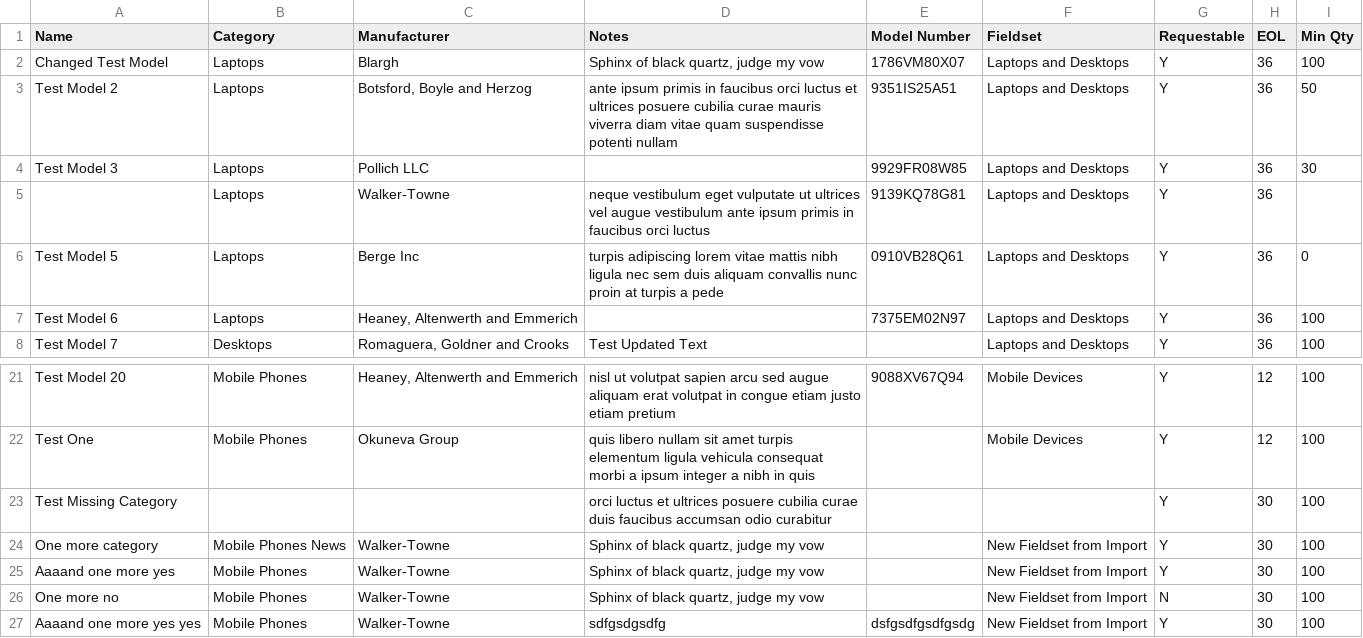
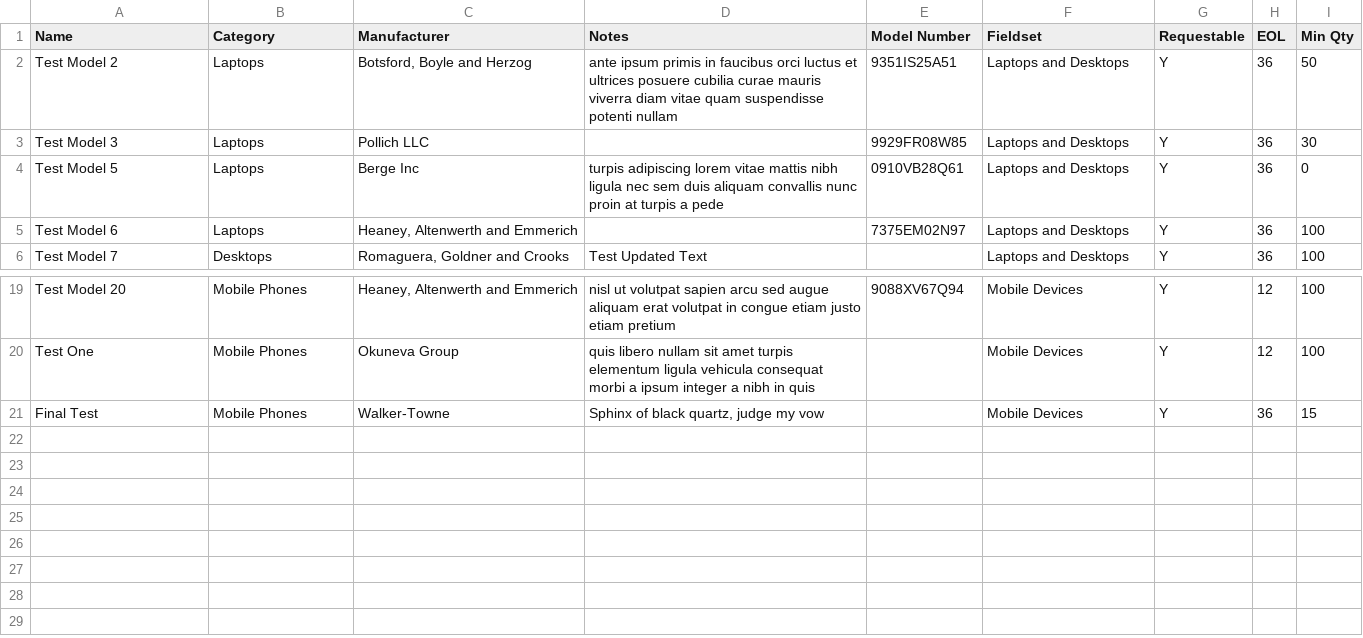
Before and after one commit to pare7149/snipe-it, a CSV file: sample_csvs/models-sample.csv, drawn as a sheet; only a part is shown, gaps mark what is left out.

Commit message:
Updated CSV
Signed-off-by: snipe <snipe@snipe.net>

```diff
--- a/sample_csvs/models-sample.csv
+++ b/sample_csvs/models-sample.csv
@@ -1,6 +1,4 @@
 Name,Category,Manufacturer,Notes,Model Number,Fieldset,Requestable,EOL,Min Qty
-Changed Test Model,Laptops,Blargh,"Sphinx of black quartz, judge my vow",1786VM80X07,Laptops and Desktops,Y,36,100
 Test Model 2,Laptops,"Botsford, Boyle and Herzog",ante ipsum primis in faucibus orci luctus et ultrices posuere cubilia curae mauris viverra diam vitae quam suspendisse potenti nullam,9351IS25A51,Laptops and Desktops,Y,36,50
 Test Model 3,Laptops,Pollich LLC,,9929FR08W85,Laptops and Desktops,Y,36,30
-,Laptops,Walker-Towne,neque vestibulum eget vulputate ut ultrices vel augue vestibulum ante ipsum primis in faucibus orci luctus,9139KQ78G81,Laptops and Desktops,Y,36,
 Test Model 5,Laptops,Berge Inc,turpis adipiscing lorem vitae mattis nibh ligula nec sem duis aliquam convallis nunc proin at turpis a pede,0910VB28Q61,Laptops and Desktops,Y,36,0
@@ -22,6 +20,2 @@ Test Model 20,Mobile Phones,"Heaney, Altenwerth and Emmerich",nisl ut volutpat s
 Test One,Mobile Phones,Okuneva Group,quis libero nullam sit amet turpis elementum ligula vehicula consequat morbi a ipsum integer a nibh in quis,,Mobile Devices,Y,12,100
-Test Missing Category,,,orci luctus et ultrices posuere cubilia curae duis faucibus accumsan odio curabitur,,,Y,30,100
-One more category,Mobile Phones News,Walker-Towne,"Sphinx of black quartz, judge my vow",,New Fieldset from Import,Y,30,100
-Aaaand one more yes,Mobile Phones,Walker-Towne,"Sphinx of black quartz, judge my vow",,New Fieldset from Import,Y,30,100
-One more no,Mobile Phones,Walker-Towne,"Sphinx of black quartz, judge my vow",,New Fieldset from Import,N,30,100
-Aaaand one more yes yes,Mobile Phones,Walker-Towne,sdfgsdgsdfg,dsfgsdfgsdfgsdg,New Fieldset from Import,Y,30,100
+Final Test,Mobile Phones,Walker-Towne,"Sphinx of black quartz, judge my vow",,Mobile Devices,Y,36,15
```
